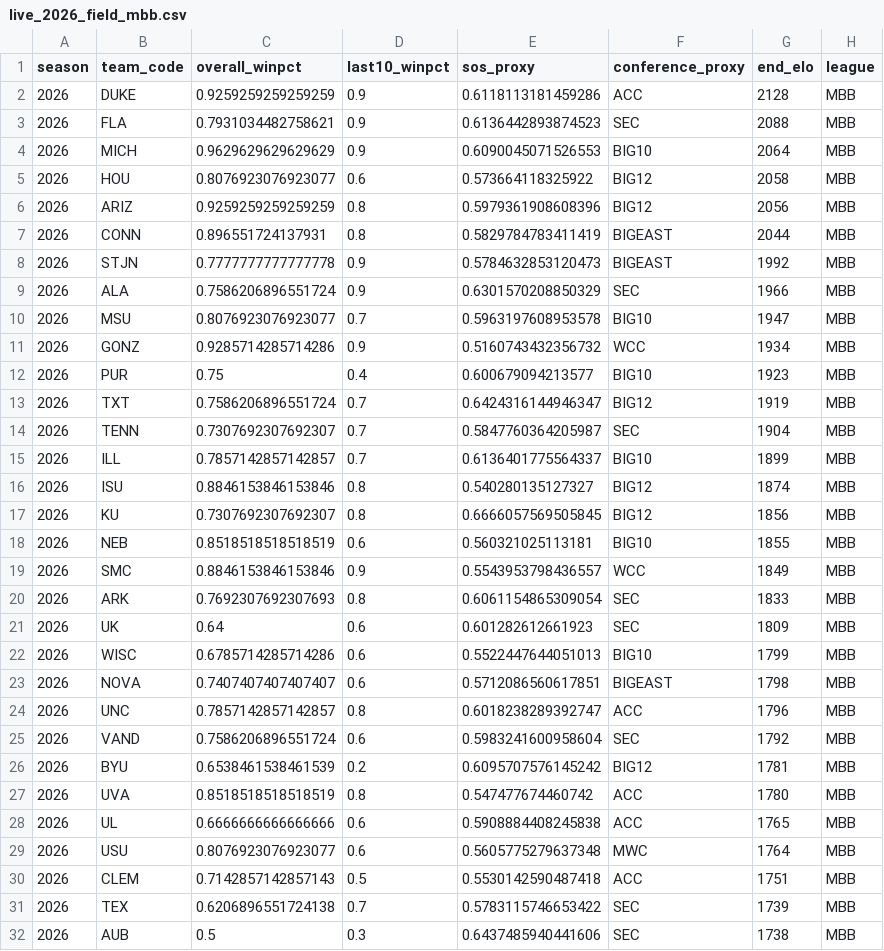
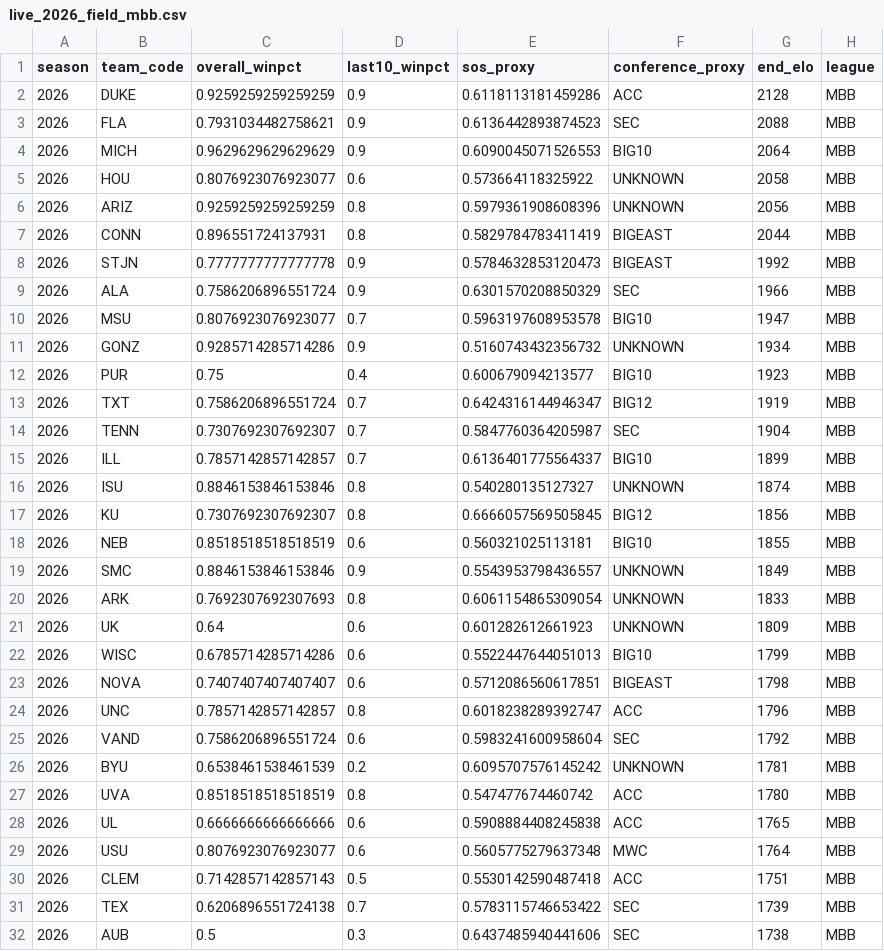
Before and after one commit to gr3enarr0w/ml1-final-code, a CSV file: artifacts_modeling/live_2026_field_mbb.csv, drawn as a sheet; only a part is shown; the diff covers the shown part only; the diff names each change by its address in the sheet, - before the commit and + after, or states it on an @@ line.

```diff
--- a/artifacts_modeling/live_2026_field_mbb.csv
+++ b/artifacts_modeling/live_2026_field_mbb.csv
-F5:F6 (conference_proxy): BIG12
+F5:F6 (conference_proxy): UNKNOWN
-F11 (conference_proxy): WCC
+F11 (conference_proxy): UNKNOWN
-F16 (conference_proxy): BIG12
+F16 (conference_proxy): UNKNOWN
-F19 (conference_proxy): WCC
+F19 (conference_proxy): UNKNOWN
-F20:F21 (conference_proxy): SEC
+F20:F21 (conference_proxy): UNKNOWN
-F26 (conference_proxy): BIG12
+F26 (conference_proxy): UNKNOWN
```
Also changed, not shown: 10 edited cells elsewhere in this file, artifacts_modeling/live_2026_bracket_projection_mbb.csv, artifacts_modeling/live_2026_bracket_projection_wbb.csv, 16 other files.
